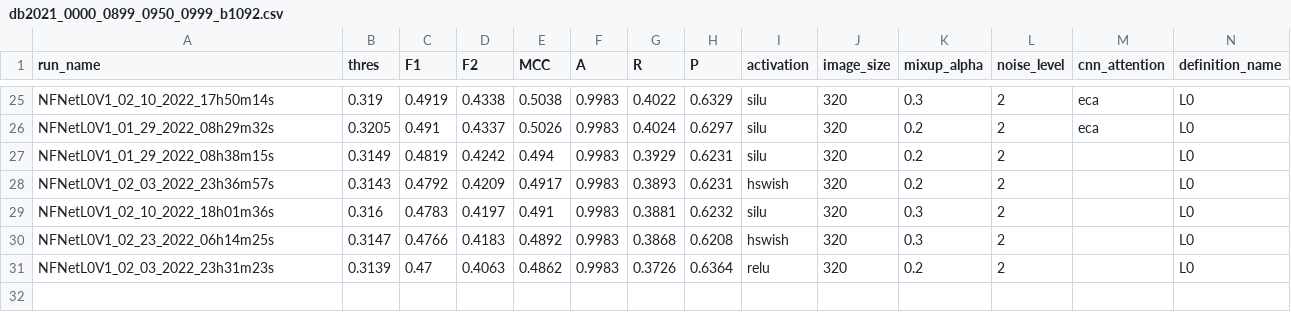
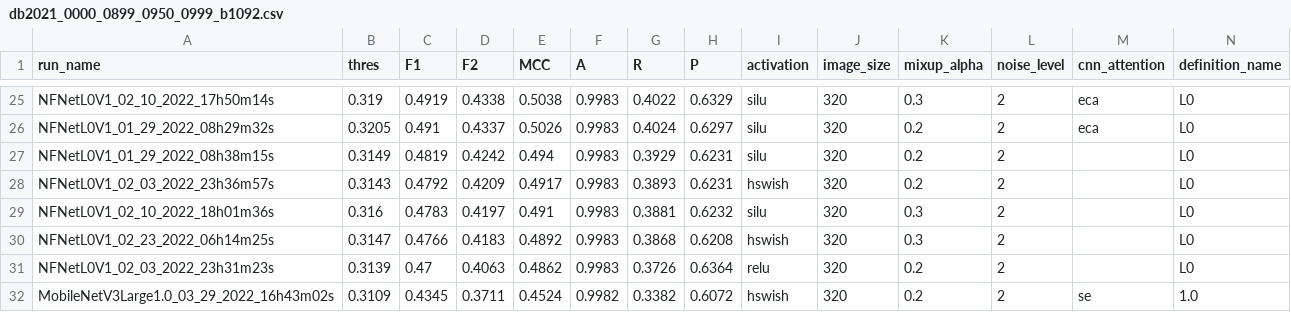
Before and after one commit to SmilingWolf/SW-CV-ModelZoo, a CSV file: results/db2021_0000_0899_0950_0999_b1092.csv, drawn as a sheet; only a part is shown, gaps mark what is left out; rows hold the shown columns only; the diff names each change by its address in the sheet, - before the commit and + after, or states it on an @@ line.

```diff
--- a/results/db2021_0000_0899_0950_0999_b1092.csv
+++ b/results/db2021_0000_0899_0950_0999_b1092.csv
+row 32: MobileNetV3Large1.0_03_29_2022_16h43m02s | 0.3109 | 0.4345 | 0.3711 | 0.4524 | 0.9982 | 0.3382 | 0.6072 | hswish | 320 | 0.2 | 2 | se | 1.0
```
Also changed, not shown: results/db2021_0000_0899_0950_0999_b0000.csv.
